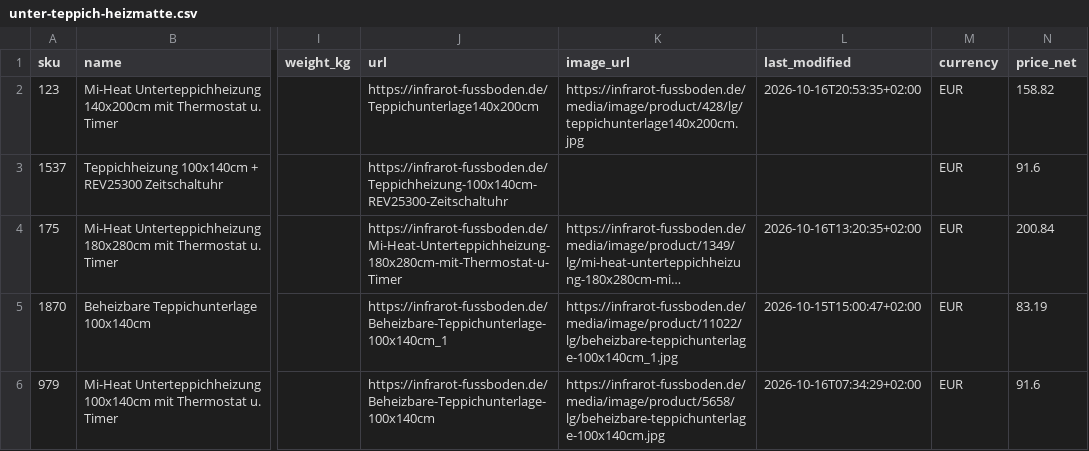
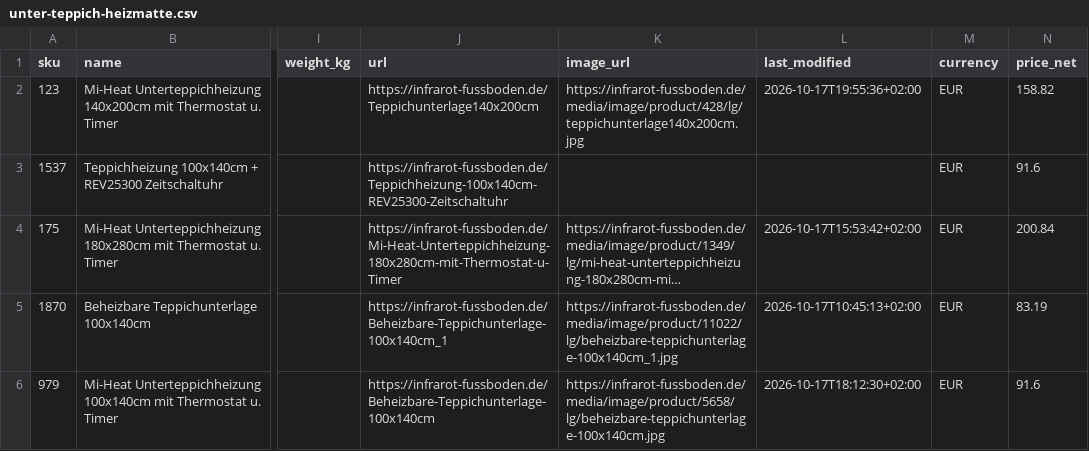
Before and after one commit to szabviktor-aligvarom/infrarot-fussboden-feed, a CSV file: feed/unter-teppich-heizmatte.csv, drawn as a sheet; only a part is shown, gaps mark what is left out; long unchanged cells end in …; the diff names each change by its address in the sheet, - before the commit and + after, or states it on an @@ line.

```diff
--- a/feed/unter-teppich-heizmatte.csv
+++ b/feed/unter-teppich-heizmatte.csv
-L2 (last_modified): 2026-10-16T20:53:35+02:00
+L2 (last_modified): 2026-10-17T19:55:36+02:00
-L4 (last_modified): 2026-10-16T13:20:35+02:00
+L4 (last_modified): 2026-10-17T15:53:42+02:00
-L5 (last_modified): 2026-10-15T15:00:47+02:00
+L5 (last_modified): 2026-10-17T10:45:13+02:00
-L6 (last_modified): 2026-10-16T07:34:29+02:00
+L6 (last_modified): 2026-10-17T18:12:30+02:00
```
Also changed, not shown: feed/feed.csv, 2 other files.
